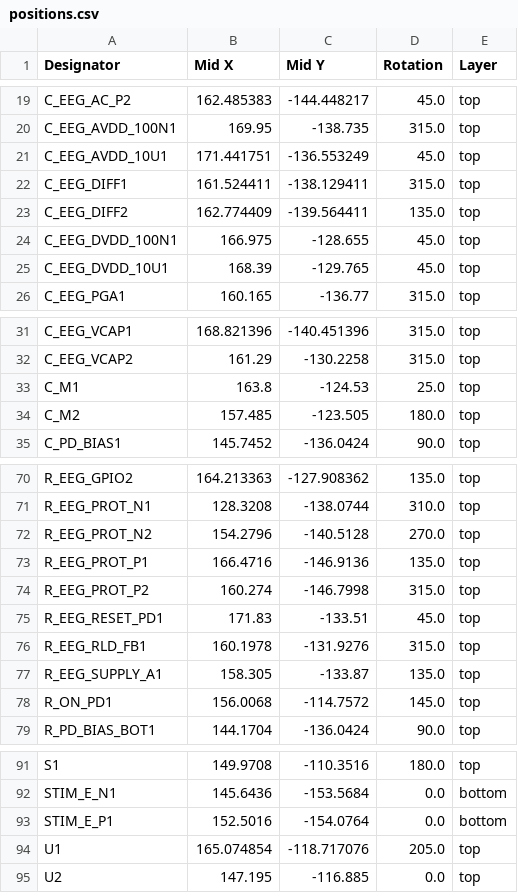
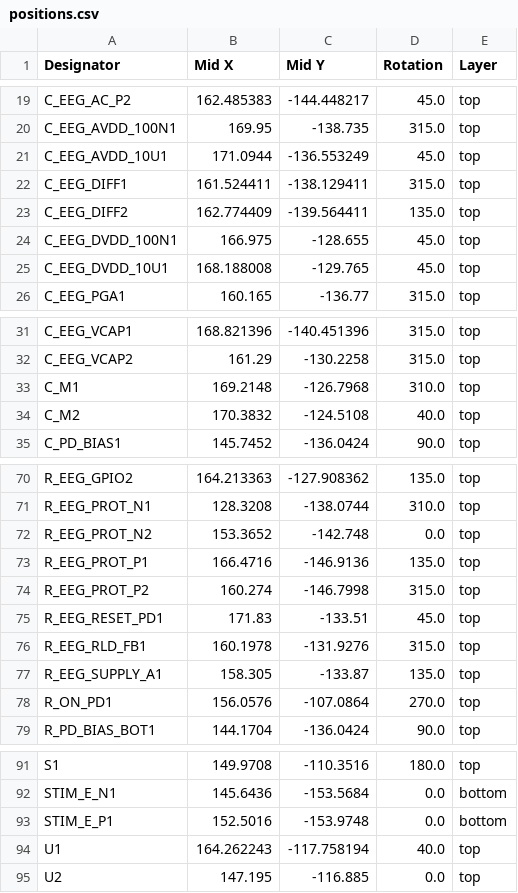
Before and after one commit to drleavsy/LightFusion, a CSV file: production/positions.csv, drawn as a sheet; only a part is shown, gaps mark what is left out; the diff covers the shown part only.

```diff
--- a/production/positions.csv
+++ b/production/positions.csv
@@ -20,3 +20,3 @@ C_EEG_AC_P2,162.485383,-144.448217,45.0,top
 C_EEG_AVDD_100N1,169.95,-138.735,315.0,top
-C_EEG_AVDD_10U1,171.441751,-136.553249,45.0,top
+C_EEG_AVDD_10U1,171.0944,-136.553249,45.0,top
 C_EEG_DIFF1,161.524411,-138.129411,315.0,top
@@ -24,3 +24,3 @@ C_EEG_DIFF2,162.774409,-139.564411,135.0,top
 C_EEG_DVDD_100N1,166.975,-128.655,45.0,top
-C_EEG_DVDD_10U1,168.39,-129.765,45.0,top
+C_EEG_DVDD_10U1,168.188008,-129.765,45.0,top
 C_EEG_PGA1,160.165,-136.77,315.0,top
@@ -32,4 +32,4 @@ C_EEG_VCAP1,168.821396,-140.451396,315.0,top
 C_EEG_VCAP2,161.29,-130.2258,315.0,top
-C_M1,163.8,-124.53,25.0,top
-C_M2,157.485,-123.505,180.0,top
+C_M1,169.2148,-126.7968,310.0,top
+C_M2,170.3832,-124.5108,40.0,top
 C_PD_BIAS1,145.7452,-136.0424,90.0,top
@@ -71,3 +71,3 @@ R_EEG_GPIO2,164.213363,-127.908362,135.0,top
 R_EEG_PROT_N1,128.3208,-138.0744,310.0,top
-R_EEG_PROT_N2,154.2796,-140.5128,270.0,top
+R_EEG_PROT_N2,153.3652,-142.748,0.0,top
 R_EEG_PROT_P1,166.4716,-146.9136,135.0,top
@@ -77,3 +77,3 @@ R_EEG_RLD_FB1,160.1978,-131.9276,315.0,top
 R_EEG_SUPPLY_A1,158.305,-133.87,135.0,top
-R_ON_PD1,156.0068,-114.7572,145.0,top
+R_ON_PD1,156.0576,-107.0864,270.0,top
 R_PD_BIAS_BOT1,144.1704,-136.0424,90.0,top
@@ -92,4 +92,4 @@ S1,149.9708,-110.3516,180.0,top
 STIM_E_N1,145.6436,-153.5684,0.0,bottom
-STIM_E_P1,152.5016,-154.0764,0.0,bottom
-U1,165.074854,-118.717076,205.0,top
+STIM_E_P1,152.5016,-153.9748,0.0,bottom
+U1,164.262243,-117.758194,40.0,top
 U2,147.195,-116.885,0.0,top
```
Also changed, not shown: 30 edited cells elsewhere in this file, production/bom.csv, 52 other files.
